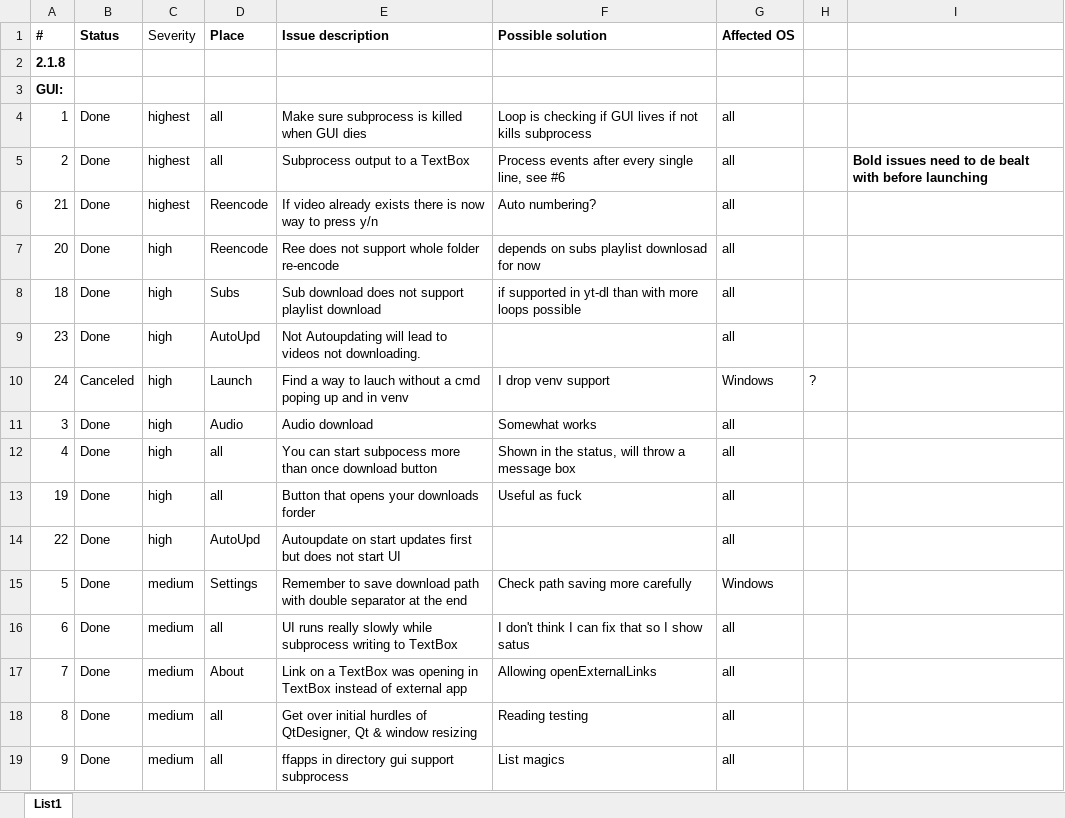
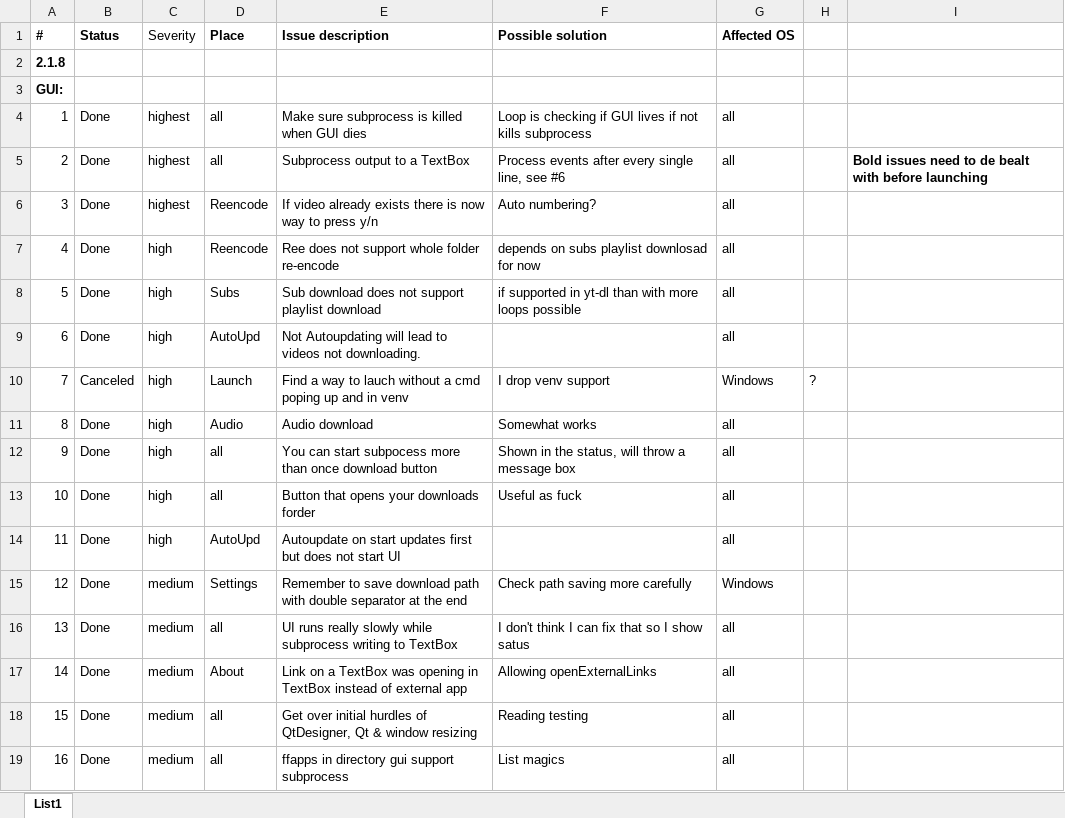
Before and after one commit to KoleckOLP/yt-dl, an Excel workbook: testing/ToDo.xlsx, sheet List1, drawn as a sheet; only a part is shown; values as stored, in another font and other column widths than the file's, no borders; conditional formats not drawn; the diff covers the shown part only; the diff names each change by its address in the sheet, - before the commit and + after, or states it on an @@ line.

```diff
--- a/testing/ToDo.xlsx (sheet List1)
+++ b/testing/ToDo.xlsx (sheet List1)
-A6 (#): 21
+A6 (#): 3
-A7 (#): 20
+A7 (#): 4
-A8 (#): 18
+A8 (#): 5
-A9 (#): 23
+A9 (#): 6
-A10 (#): 24
+A10 (#): 7
-A11 (#): 3
+A11 (#): 8
-A12 (#): 4
+A12 (#): 9
-A13 (#): 19
+A13 (#): 10
-A14 (#): 22
+A14 (#): 11
-A15 (#): 5
+A15 (#): 12
-A16 (#): 6
+A16 (#): 13
-A17 (#): 7
+A17 (#): 14
-A18 (#): 8
+A18 (#): 15
-A19 (#): 9
+A19 (#): 16
```
Also changed, not shown: 7 added rows, 3 removed rows and 6 edited cells elsewhere in this sheet, 9 other files.
